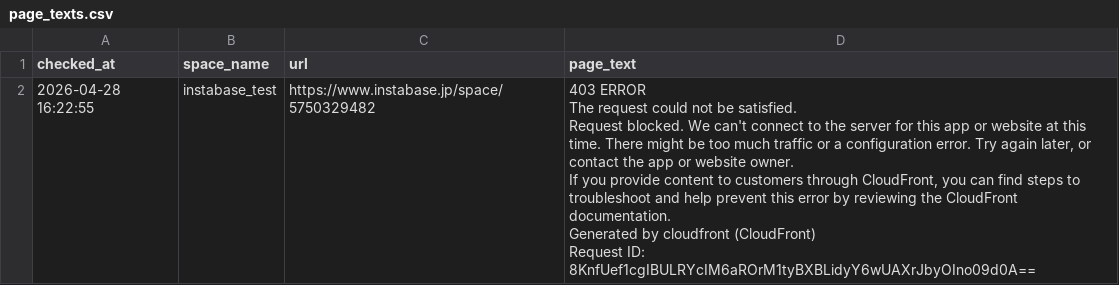
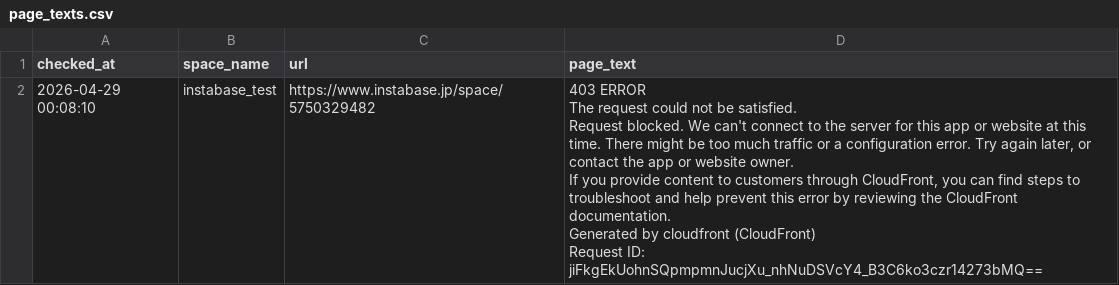
Before and after one commit to Haru-debug-cloud/booking-monitor, a CSV file: page_texts.csv, drawn as a sheet.

```diff
--- a/page_texts.csv
+++ b/page_texts.csv
@@ -1,7 +1,7 @@
 checked_at,space_name,url,page_text
-2026-04-28 16:22:55,instabase_test,https://www.instabase.jp/space/5750329482,"403 ERROR
-The request could not be satisfied.
-Request blocked. We can't connect to the server for this app or website at this time. There might be too much traffic or a configuration error. Try again later, or contact the app or website owner.
-If you provide content to customers through CloudFront, you can find steps to troubleshoot and help prevent this error by reviewing the CloudFront documentation.
-Generated by cloudfront (CloudFront)
-Request ID: 8KnfUef1cgIBULRYcIM6aROrM1tyBXBLidyY6wUAXrJbyOIno09d0A=="
+2026-04-29 00:08:10,instabase_test,https://www.instabase.jp/space/5750329482,"403 ERROR
+The request could not be satisfied.
+Request blocked. We can't connect to the server for this app or website at this time. There might be too much traffic or a configuration error. Try again later, or contact the app or website owner.
+If you provide content to customers through CloudFront, you can find steps to troubleshoot and help prevent this error by reviewing the CloudFront documentation.
+Generated by cloudfront (CloudFront)
+Request ID: jiFkgEkUohnSQpmpmnJucjXu_nhNuDSVcY4_B3C6ko3czr14273bMQ=="
```
